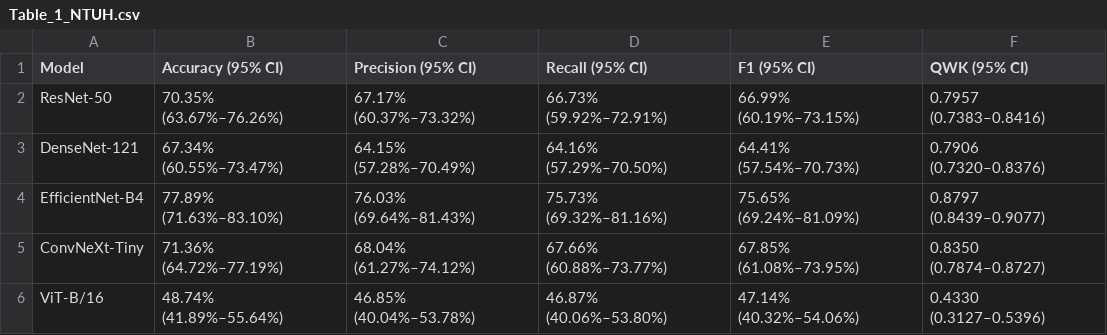
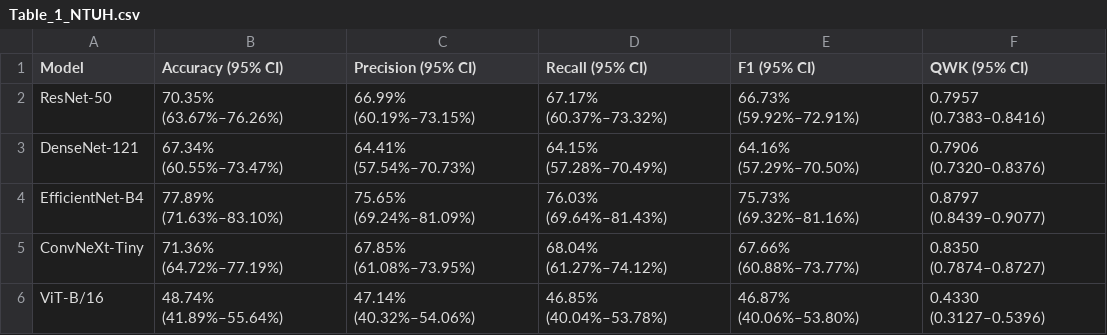
Before and after one commit to MuhammadAliffandy/colonomind-train, a CSV file: Manuscript_Consistent_Results/Table_1_NTUH.csv, drawn as a sheet.

Commit message:
fix: revert unpacking to original order [Acc,Prec,Rec,F1,QWK] — matches reference paper values exactly

```diff
--- a/Manuscript_Consistent_Results/Table_1_NTUH.csv
+++ b/Manuscript_Consistent_Results/Table_1_NTUH.csv
@@ -1,6 +1,6 @@
 Model,Accuracy (95% CI),Precision (95% CI),Recall (95% CI),F1 (95% CI),QWK (95% CI)
-ResNet-50,70.35% (63.67%–76.26%),67.17% (60.37%–73.32%),66.73% (59.92%–72.91%),66.99% (60.19%–73.15%),0.7957 (0.7383–0.8416)
-DenseNet-121,67.34% (60.55%–73.47%),64.15% (57.28%–70.49%),64.16% (57.29%–70.50%),64.41% (57.54%–70.73%),0.7906 (0.7320–0.8376)
-EfficientNet-B4,77.89% (71.63%–83.10%),76.03% (69.64%–81.43%),75.73% (69.32%–81.16%),75.65% (69.24%–81.09%),0.8797 (0.8439–0.9077)
-ConvNeXt-Tiny,71.36% (64.72%–77.19%),68.04% (61.27%–74.12%),67.66% (60.88%–73.77%),67.85% (61.08%–73.95%),0.8350 (0.7874–0.8727)
-ViT-B/16,48.74% (41.89%–55.64%),46.85% (40.04%–53.78%),46.87% (40.06%–53.80%),47.14% (40.32%–54.06%),0.4330 (0.3127–0.5396)
+ResNet-50,70.35% (63.67%–76.26%),66.99% (60.19%–73.15%),67.17% (60.37%–73.32%),66.73% (59.92%–72.91%),0.7957 (0.7383–0.8416)
+DenseNet-121,67.34% (60.55%–73.47%),64.41% (57.54%–70.73%),64.15% (57.28%–70.49%),64.16% (57.29%–70.50%),0.7906 (0.7320–0.8376)
+EfficientNet-B4,77.89% (71.63%–83.10%),75.65% (69.24%–81.09%),76.03% (69.64%–81.43%),75.73% (69.32%–81.16%),0.8797 (0.8439–0.9077)
+ConvNeXt-Tiny,71.36% (64.72%–77.19%),67.85% (61.08%–73.95%),68.04% (61.27%–74.12%),67.66% (60.88%–73.77%),0.8350 (0.7874–0.8727)
+ViT-B/16,48.74% (41.89%–55.64%),47.14% (40.32%–54.06%),46.85% (40.04%–53.78%),46.87% (40.06%–53.80%),0.4330 (0.3127–0.5396)
```
Also changed, not shown: Manuscript_Consistent_Results/Table_2_TMC-UCM.csv, Manuscript_Consistent_Results/Table_3_LIMUC.csv, 5 other files.
